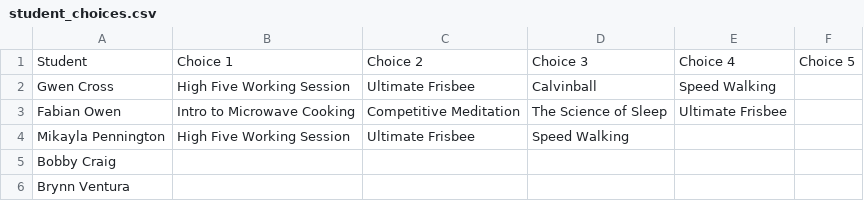
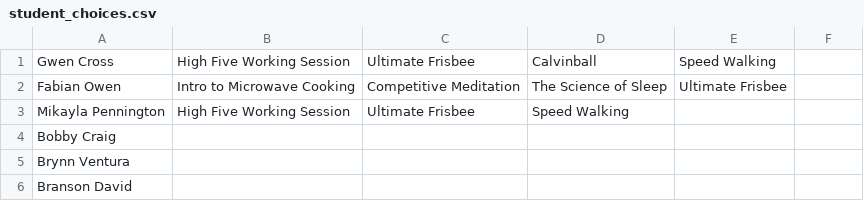
Before and after one commit to sthompson-athenian/WellnessWeekAssignments, a CSV file: data/student_choices.csv, drawn as a sheet; only a part is shown; the shorter side is filled out with more unchanged rows; the diff names each change by its address in the sheet, - before the commit and + after, or states it on an @@ line.

Commit message:
Remove invalid line from student_choices.csv

```diff
--- a/data/student_choices.csv
+++ b/data/student_choices.csv
-row 1: Student | Choice 1 | Choice 2 | Choice 3 | Choice 4 | Choice 5
```
